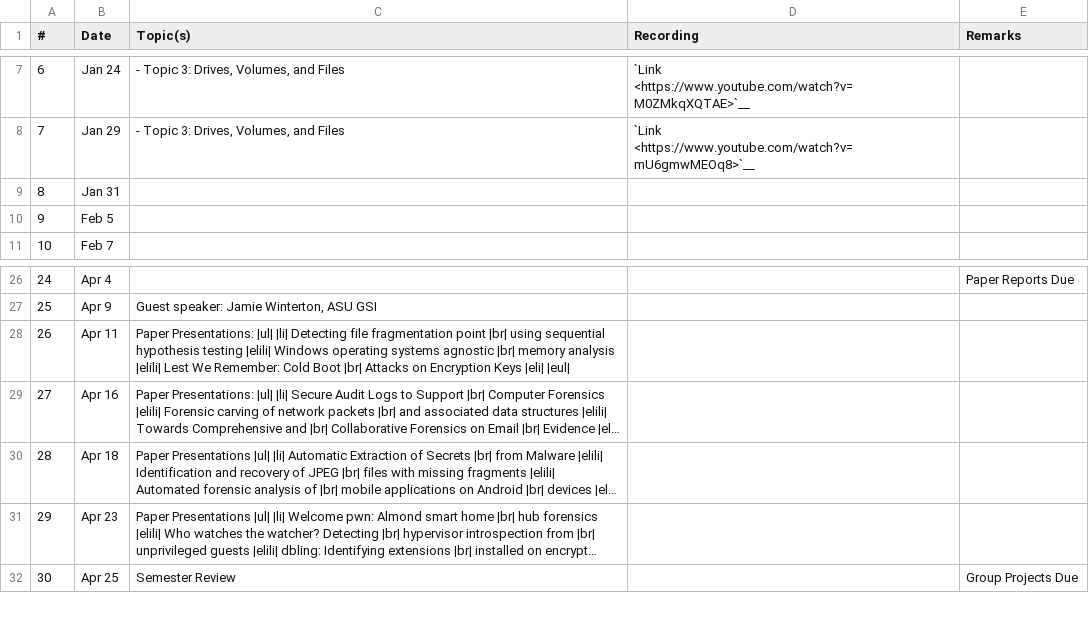
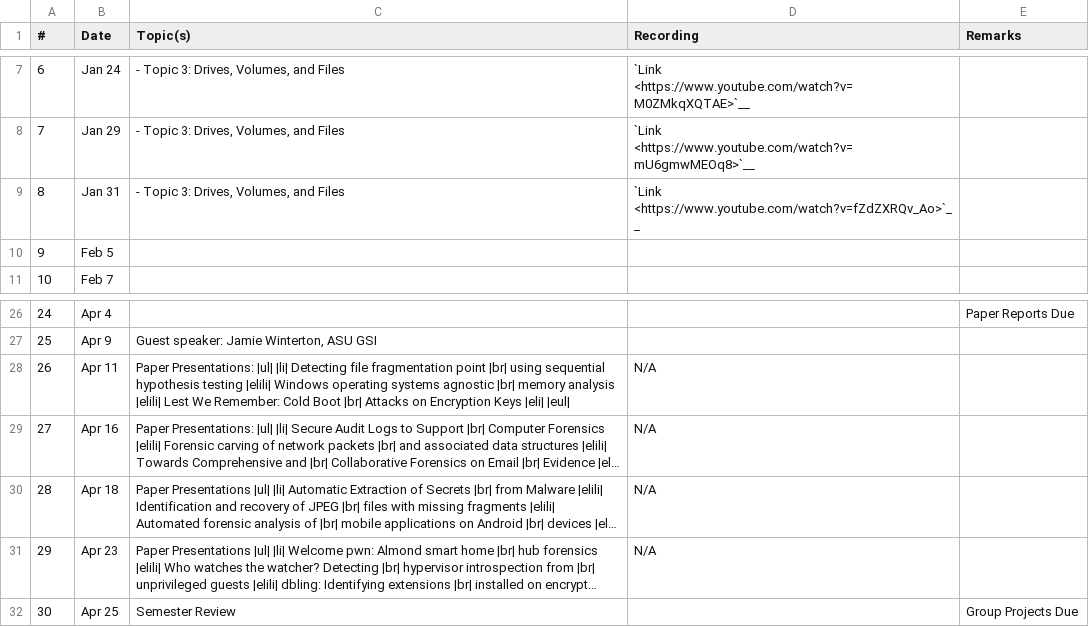
Before and after one commit to mmabey/mmabey.github.io, a CSV file: cse469s19/schedule.csv, drawn as a sheet; only a part is shown, gaps mark what is left out; long unchanged cells end in …; the diff names each change by its address in the sheet, - before the commit and + after, or states it on an @@ line.

```diff
--- a/cse469s19/schedule.csv
+++ b/cse469s19/schedule.csv
-C9 (Topic(s)): (empty)
+C9 (Topic(s)): - Topic 3: Drives, Volumes, and Files
-D9 (Recording): (empty)
+D9 (Recording): `Link <https://www.youtube.com/watch?v=fZdZXRQv_Ao>`__
-D28:D31 (Recording): (empty)
+D28:D31 (Recording): N/A
```
Also changed, not shown: 2 other files.
